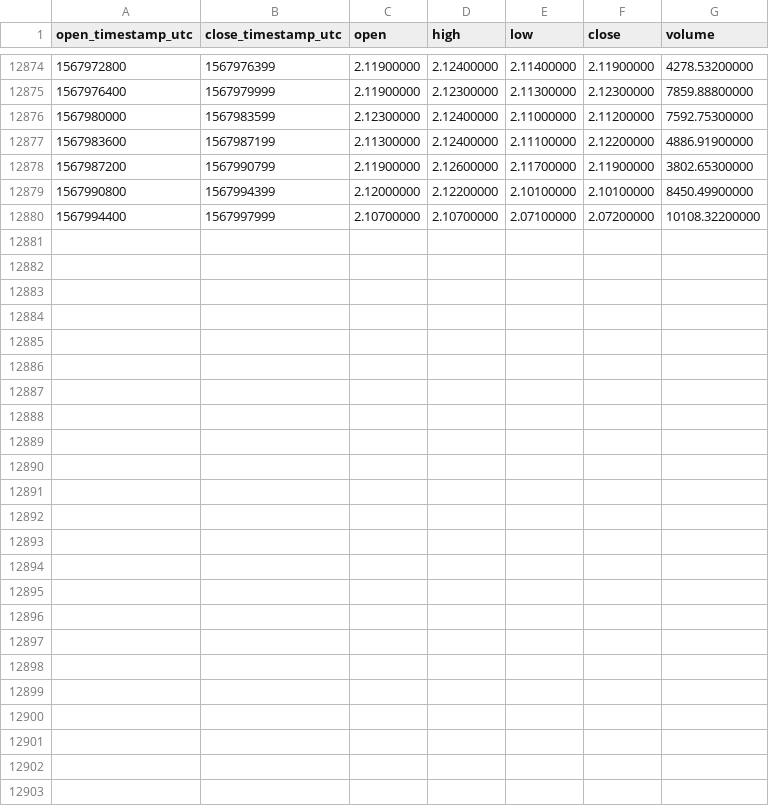
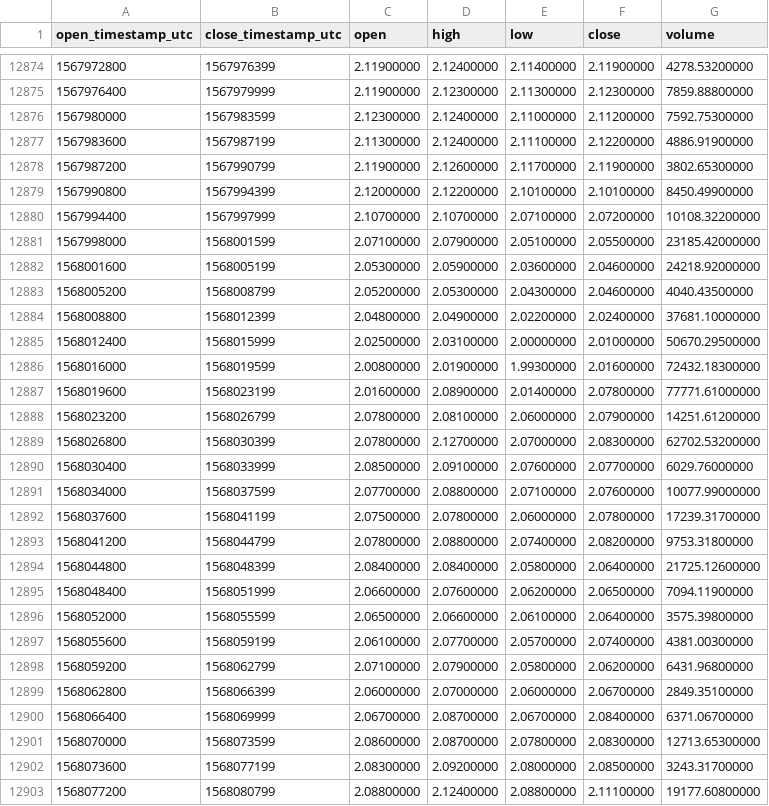
Before and after one commit to cryptobigbro/binance-QTUMUSDT, a CSV file: binance-QTUMUSDT-1h.csv, drawn as a sheet; only a part is shown, gaps mark what is left out.

Commit message:
Update OHLCV data.

```diff
--- a/binance-QTUMUSDT-1h.csv
+++ b/binance-QTUMUSDT-1h.csv
@@ -12880 +12880,24 @@ open_timestamp_utc,close_timestamp_utc,open,high,low,close,volume
 1567994400,1567997999,2.10700000,2.10700000,2.07100000,2.07200000,10108.32200000
+1567998000,1568001599,2.07100000,2.07900000,2.05100000,2.05500000,23185.42000000
+1568001600,1568005199,2.05300000,2.05900000,2.03600000,2.04600000,24218.92000000
+1568005200,1568008799,2.05200000,2.05300000,2.04300000,2.04600000,4040.43500000
+1568008800,1568012399,2.04800000,2.04900000,2.02200000,2.02400000,37681.10000000
+1568012400,1568015999,2.02500000,2.03100000,2.00000000,2.01000000,50670.29500000
+1568016000,1568019599,2.00800000,2.01900000,1.99300000,2.01600000,72432.18300000
+1568019600,1568023199,2.01600000,2.08900000,2.01400000,2.07800000,77771.61000000
+1568023200,1568026799,2.07800000,2.08100000,2.06000000,2.07900000,14251.61200000
+1568026800,1568030399,2.07800000,2.12700000,2.07000000,2.08300000,62702.53200000
+1568030400,1568033999,2.08500000,2.09100000,2.07600000,2.07700000,6029.76000000
+1568034000,1568037599,2.07700000,2.08800000,2.07100000,2.07600000,10077.99000000
+1568037600,1568041199,2.07500000,2.07800000,2.06000000,2.07800000,17239.31700000
+1568041200,1568044799,2.07800000,2.08800000,2.07400000,2.08200000,9753.31800000
+1568044800,1568048399,2.08400000,2.08400000,2.05800000,2.06400000,21725.12600000
+1568048400,1568051999,2.06600000,2.07600000,2.06200000,2.06500000,7094.11900000
+1568052000,1568055599,2.06500000,2.06600000,2.06100000,2.06400000,3575.39800000
+1568055600,1568059199,2.06100000,2.07700000,2.05700000,2.07400000,4381.00300000
+1568059200,1568062799,2.07100000,2.07900000,2.05800000,2.06200000,6431.96800000
+1568062800,1568066399,2.06000000,2.07000000,2.06000000,2.06700000,2849.35100000
+1568066400,1568069999,2.06700000,2.08700000,2.06700000,2.08400000,6371.06700000
+1568070000,1568073599,2.08600000,2.08700000,2.07800000,2.08300000,12713.65300000
+1568073600,1568077199,2.08300000,2.09200000,2.08000000,2.08500000,3243.31700000
+1568077200,1568080799,2.08800000,2.12400000,2.08800000,2.11100000,19177.60800000
```
Also changed, not shown: binance-QTUMUSDT-1d.csv.
